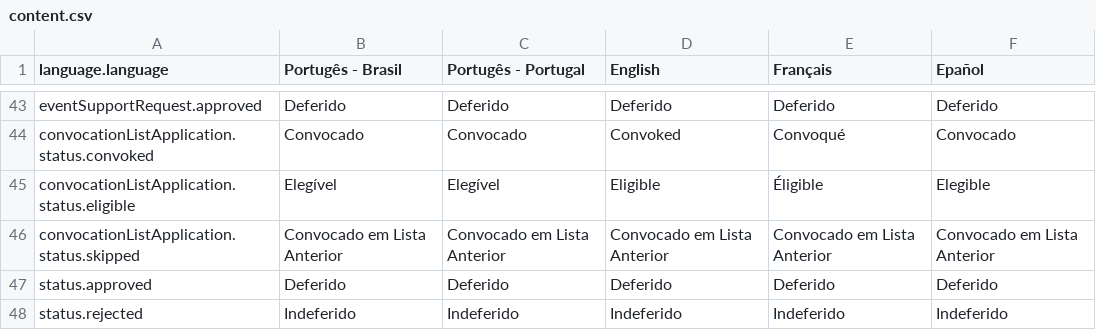
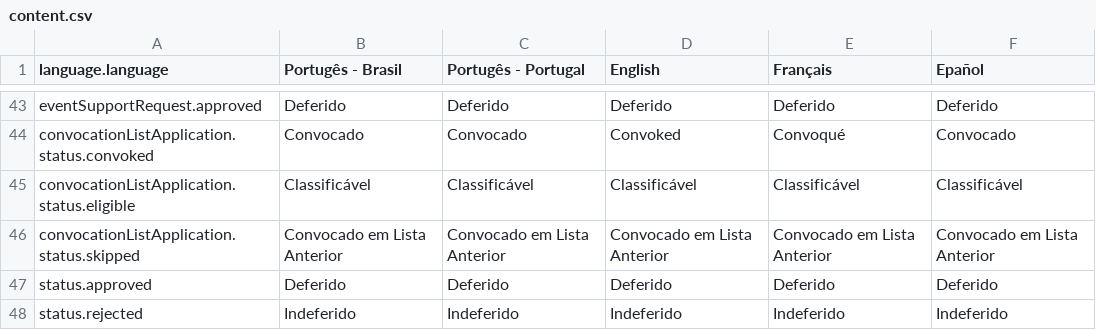
Before and after one commit to uniselec/uniselec-admin, a CSV file: src/content.csv, drawn as a sheet; only a part is shown, gaps mark what is left out.

```diff
--- a/src/content.csv
+++ b/src/content.csv
@@ -44,3 +44,3 @@ eventSupportRequest.approved, Deferido, Deferido, Deferido, Deferido, Deferido
 convocationListApplication.status.convoked, Convocado, Convocado, Convoked, Convoqué, Convocado
-convocationListApplication.status.eligible, Elegível, Elegível, Eligible, Éligible, Elegible
+convocationListApplication.status.eligible, Classificável, Classificável, Classificável, Classificável, Classificável
 convocationListApplication.status.skipped, Convocado em Lista Anterior, Convocado em Lista Anterior, Convocado em Lista Anterior, Convocado em Lista Anterior, Convocado em Lista Anterior
```
Also changed, not shown: 5 other files.
